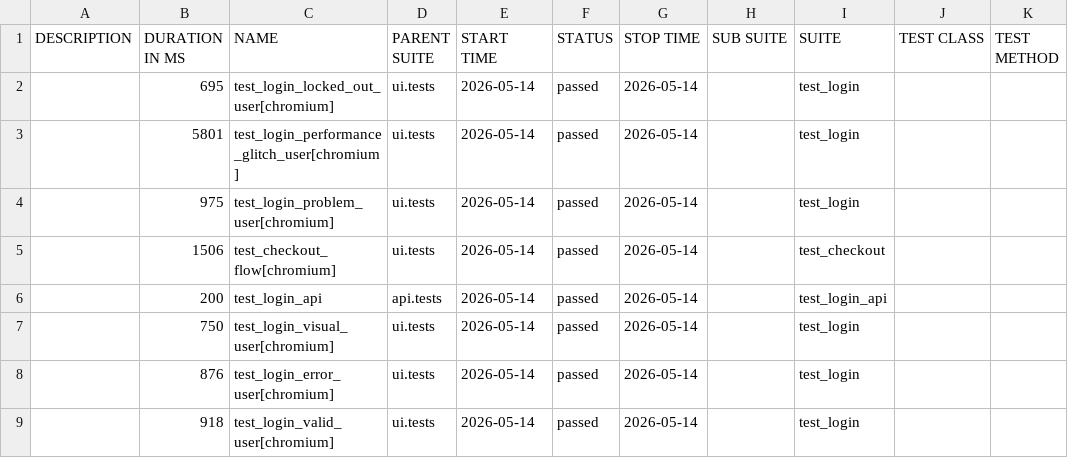
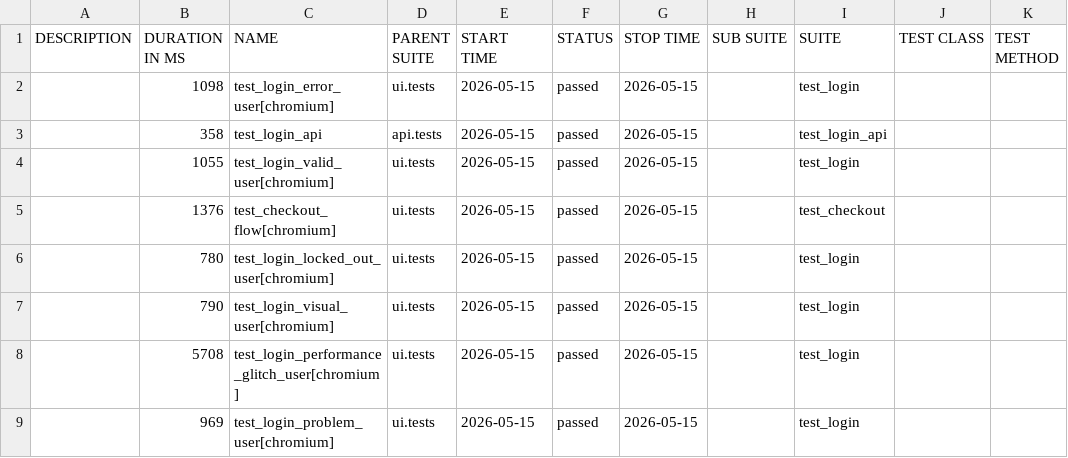
Before and after one commit to bichvt233/fv-automation-framework, a CSV file: data/suites.csv, drawn as a sheet.

```diff
--- a/data/suites.csv
+++ b/data/suites.csv
@@ -1,9 +1,9 @@
 "DESCRIPTION","DURATION IN MS","NAME","PARENT SUITE","START TIME","STATUS","STOP TIME","SUB SUITE","SUITE","TEST CLASS","TEST METHOD"
-"","695","test_login_locked_out_user[chromium]","ui.tests","2026-05-14","passed","2026-05-14","","test_login","",""
-"","5801","test_login_performance_glitch_user[chromium]","ui.tests","2026-05-14","passed","2026-05-14","","test_login","",""
-"","975","test_login_problem_user[chromium]","ui.tests","2026-05-14","passed","2026-05-14","","test_login","",""
-"","1506","test_checkout_flow[chromium]","ui.tests","2026-05-14","passed","2026-05-14","","test_checkout","",""
-"","200","test_login_api","api.tests","2026-05-14","passed","2026-05-14","","test_login_api","",""
-"","750","test_login_visual_user[chromium]","ui.tests","2026-05-14","passed","2026-05-14","","test_login","",""
-"","876","test_login_error_user[chromium]","ui.tests","2026-05-14","passed","2026-05-14","","test_login","",""
-"","918","test_login_valid_user[chromium]","ui.tests","2026-05-14","passed","2026-05-14","","test_login","",""
+"","1098","test_login_error_user[chromium]","ui.tests","2026-05-15","passed","2026-05-15","","test_login","",""
+"","358","test_login_api","api.tests","2026-05-15","passed","2026-05-15","","test_login_api","",""
+"","1055","test_login_valid_user[chromium]","ui.tests","2026-05-15","passed","2026-05-15","","test_login","",""
+"","1376","test_checkout_flow[chromium]","ui.tests","2026-05-15","passed","2026-05-15","","test_checkout","",""
+"","780","test_login_locked_out_user[chromium]","ui.tests","2026-05-15","passed","2026-05-15","","test_login","",""
+"","790","test_login_visual_user[chromium]","ui.tests","2026-05-15","passed","2026-05-15","","test_login","",""
+"","5708","test_login_performance_glitch_user[chromium]","ui.tests","2026-05-15","passed","2026-05-15","","test_login","",""
+"","969","test_login_problem_user[chromium]","ui.tests","2026-05-15","passed","2026-05-15","","test_login","",""
```
Also changed, not shown: 30 other files.
